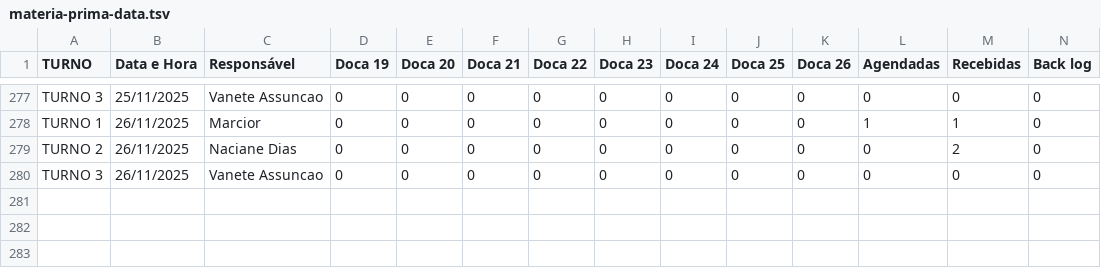
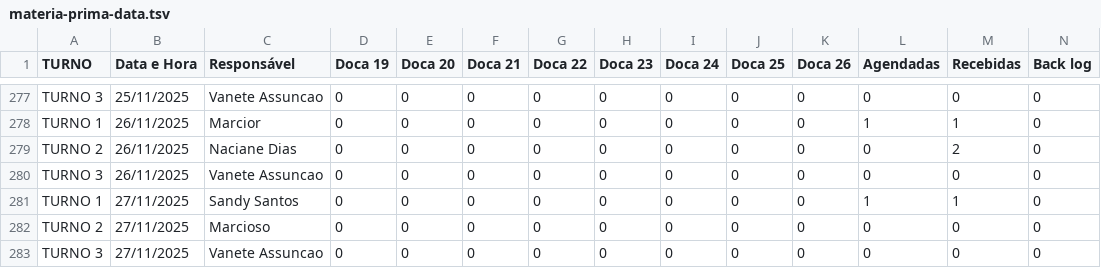
Before and after one commit to RelatorioGeral-Log-CAM/PassagemDeTurno, a TSV file: materia-prima-data.tsv, drawn as a sheet; only a part is shown, gaps mark what is left out; rows hold the shown columns only; the diff names each change by its address in the sheet, - before the commit and + after, or states it on an @@ line.

```diff
--- a/materia-prima-data.tsv
+++ b/materia-prima-data.tsv
+row 281: TURNO 1 | 27/11/2025 | Sandy Santos | 0 | 0 | 0 | 0 | 0 | 0 | 0 | 0 | 1 | 1 | 0
+row 282: TURNO 2 | 27/11/2025 | Marcioso | 0 | 0 | 0 | 0 | 0 | 0 | 0 | 0 | 0 | 0 | 0
+row 283: TURNO 3 | 27/11/2025 | Vanete Assuncao | 0 | 0 | 0 | 0 | 0 | 0 | 0 | 0 | 0 | 0 | 0
```
Also changed, not shown: 999.tsv, armazem-estojos-data.tsv, 4 other files.
